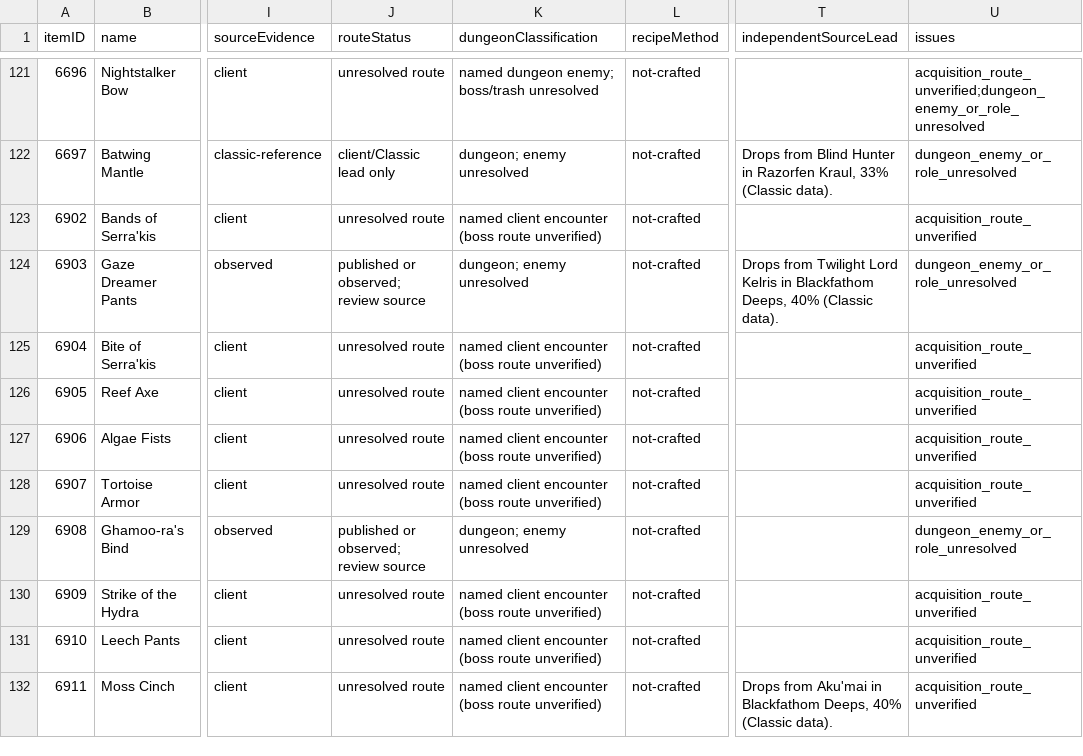
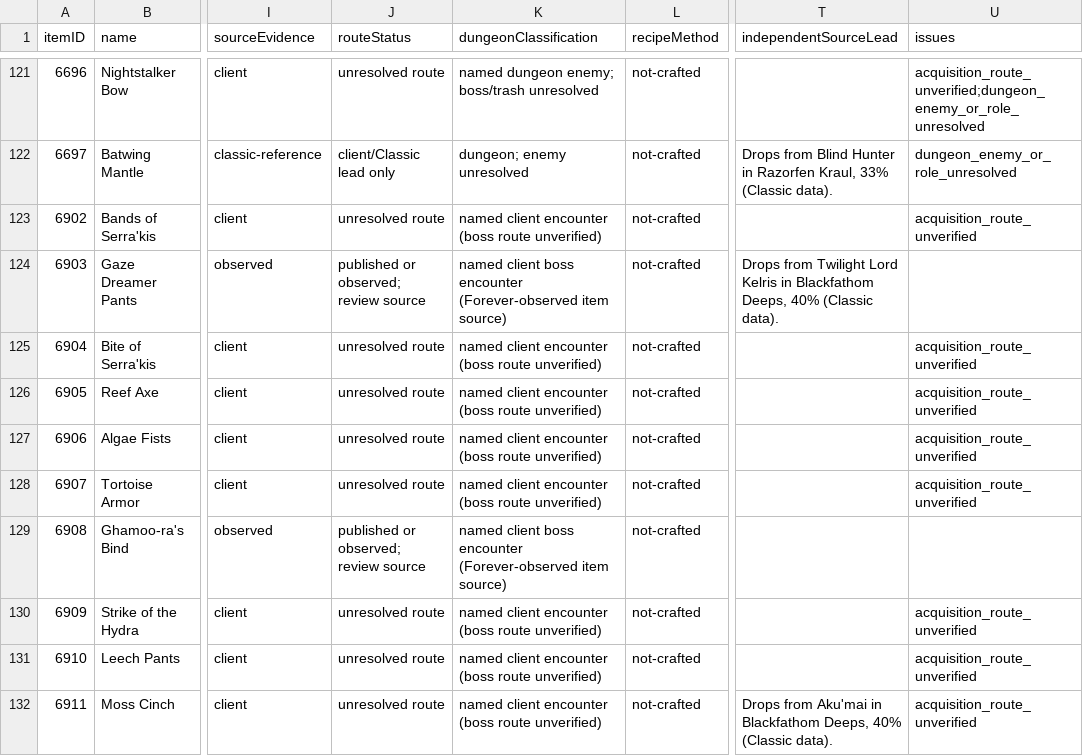
Before and after one commit to magicaddons/getgear, a CSV file: docs/source-audit-1-60/dungeon_sources.csv, drawn as a sheet; only a part is shown, gaps mark what is left out; the diff covers the shown part only; the diff names each change by its address in the sheet, - before the commit and + after, or states it on an @@ line.

```diff
--- a/docs/source-audit-1-60/dungeon_sources.csv
+++ b/docs/source-audit-1-60/dungeon_sources.csv
-K124 (dungeonClassification): dungeon; enemy unresolved
+K124 (dungeonClassification): named client boss encounter (Forever-observed item source)
-U124 (issues): dungeon_enemy_or_role_unresolved
+U124 (issues): (empty)
-K129 (dungeonClassification): dungeon; enemy unresolved
+K129 (dungeonClassification): named client boss encounter (Forever-observed item source)
-U129 (issues): dungeon_enemy_or_role_unresolved
+U129 (issues): (empty)
```
Also changed, not shown: 78 edited cells elsewhere in this file, 6 other files.
